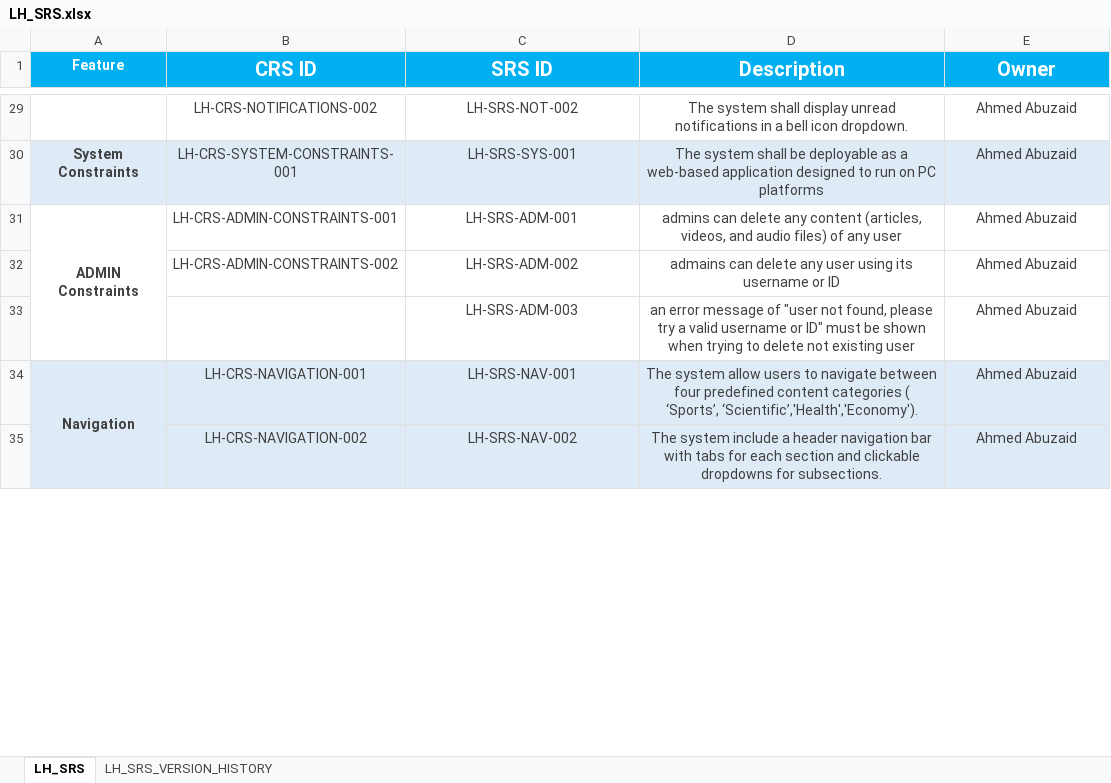
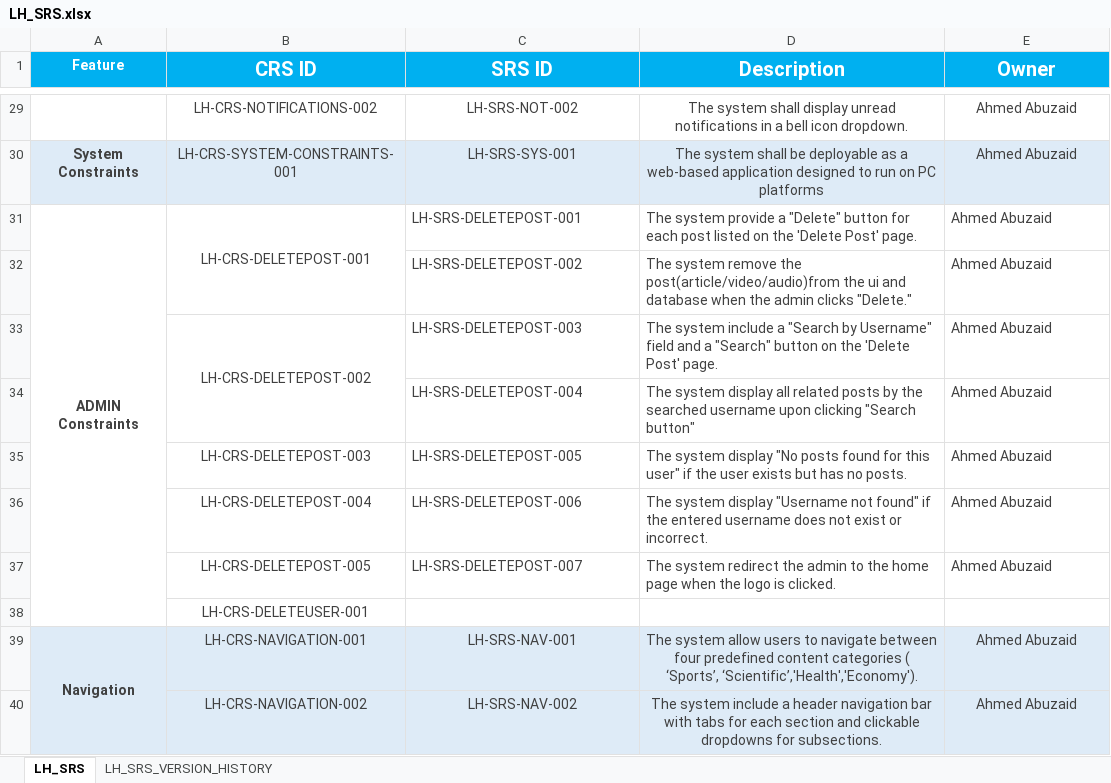
Before and after one commit to EmanAbusalim/Group-3-Learning-hub, an Excel workbook: LH_REQUIREMENTS/LH_SRS.xlsx, sheet LH_SRS, drawn as a sheet; only a part is shown, gaps mark what is left out; values as stored, in another font and other column widths than the file's, no borders; removed rows and columns are numbered as before the commit, all else as after; the diff covers the shown part only; the diff names each change by its address in the sheet, - before the commit and + after, or states it on an @@ line.

Commit message:
v2.3 Adjusted Publish Audio and Delete Post SRS
Adjusted the Publish Audio and Delete Post SRS to match CRS
LH_SRS_PUBLISHAUDIO_UPDATE
LH_SRS_DELETEPOST_UPDATE

```diff
--- a/LH_REQUIREMENTS/LH_SRS.xlsx (sheet LH_SRS)
+++ b/LH_REQUIREMENTS/LH_SRS.xlsx (sheet LH_SRS)
-B31 (CRS ID): LH-CRS-ADMIN-CONSTRAINTS-001
+B31 (CRS ID): LH-CRS-DELETEPOST-001
+B31:B32 merged
-C31 (SRS ID): LH-SRS-ADM-001
+C31 (SRS ID): LH-SRS-DELETEPOST-001
-C31:E31 alignment: center
+C31:E31 alignment: left
-D31 (Description): admins can delete any content (articles, videos, and audio files) of any user
+D31 (Description): The system provide a "Delete" button for each post listed on the 'Delete Post' page.
-row 32:  | LH-CRS-ADMIN-CONSTRAINTS-002 | LH-SRS-ADM-002 | admains can delete any user using its username or ID | Ahmed Abuzaid
+row 32:  |  | LH-SRS-DELETEPOST-002 | The system remove the post(article/video/audio)from the ui and database when the admin clicks "Delete." | Ahmed Abuzaid
+row 33:  | LH-CRS-DELETEPOST-002 | LH-SRS-DELETEPOST-003 | The system include a "Search by Username" field and a "Search" button on the 'Delete Post' page. | Ahmed Abuzaid
-C34 (SRS ID): LH-SRS-ADM-003
+C34 (SRS ID): LH-SRS-DELETEPOST-004
-C34:E34 alignment: center
+C34:E34 alignment: left
-D34 (Description): an error message of "user not found, please try a valid username or ID" must be shown when trying to delete not existing user
+D34 (Description): The system display all related posts by the searched username upon clicking "Search button"
+row 35:  | LH-CRS-DELETEPOST-003 | LH-SRS-DELETEPOST-005 | The system display "No posts found for this user" if the user exists but has no posts. | Ahmed Abuzaid
+row 36:  | LH-CRS-DELETEPOST-004 | LH-SRS-DELETEPOST-006 | The system display "Username not found" if the entered username does not exist or incorrect. | Ahmed Abuzaid
+row 37:  | LH-CRS-DELETEPOST-005 | LH-SRS-DELETEPOST-007 | The system redirect the admin to the home page when the logo is clicked. | Ahmed Abuzaid
+row 38:  | LH-CRS-DELETEUSER-001
```
Also changed, not shown: 7 added rows, 8 edited cells, cell formats and merged cells elsewhere in this sheet, sheet LH_SRS_VERSION_HISTORY.
